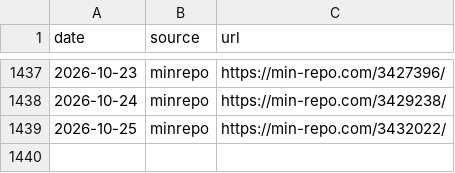
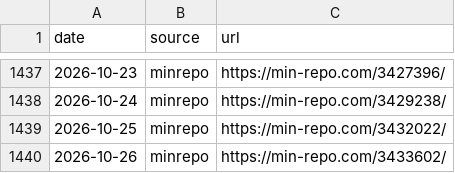
Before and after one commit to koukikoukisanosano-ai/hana-toyokawa, a CSV file: data/day_index.csv, drawn as a sheet; only a part is shown, gaps mark what is left out; the diff names each change by its address in the sheet, - before the commit and + after, or states it on an @@ line.

```diff
--- a/data/day_index.csv
+++ b/data/day_index.csv
+row 1440: 2026-10-26 | minrepo | https://min-repo.com/3433602/
```
Also changed, not shown: data/fetch_log.csv, data/hall_days.csv, 5 other files.
